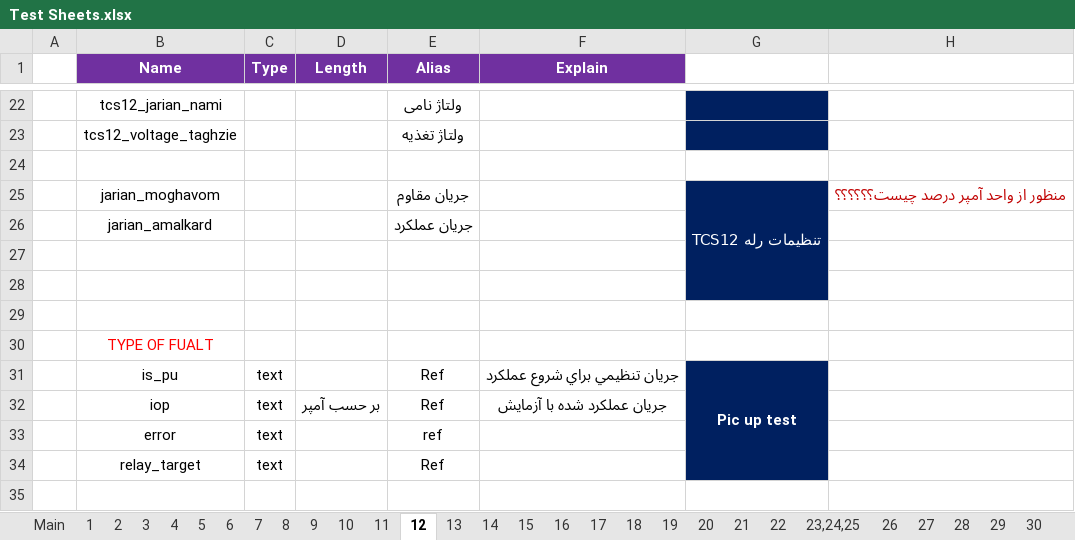
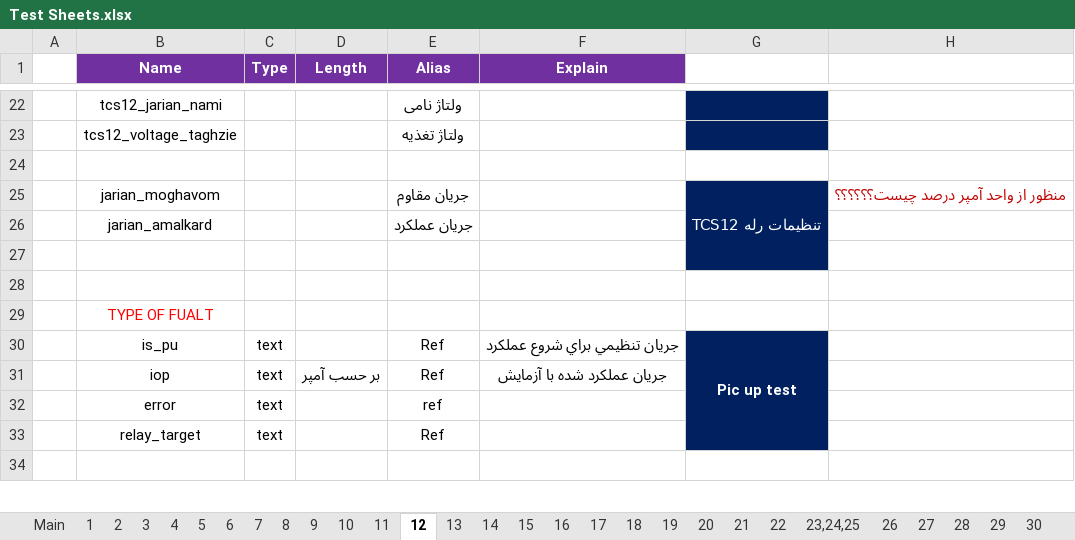
Before and after one commit to ehsan2029/aslibargh, an Excel workbook: filhaye mord neyaz/Test Sheets.xlsx, sheet 12, drawn as a sheet; only a part is shown, gaps mark what is left out; values as stored, in another font and other column widths than the file's, no borders; charts and pictures not drawn; the diff names each change by its address in the sheet, - before the commit and + after, or states it on an @@ line.

```diff
--- a/filhaye mord neyaz/Test Sheets.xlsx (sheet 12)
+++ b/filhaye mord neyaz/Test Sheets.xlsx (sheet 12)
-G25:G28 merged
+G25:G27 merged
-G28 fill: #002060
+G28 fill: none
-row 29: (empty)
```
Also changed, not shown: sheet 17.
